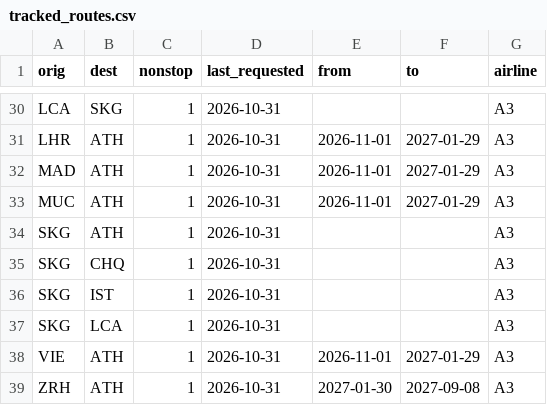
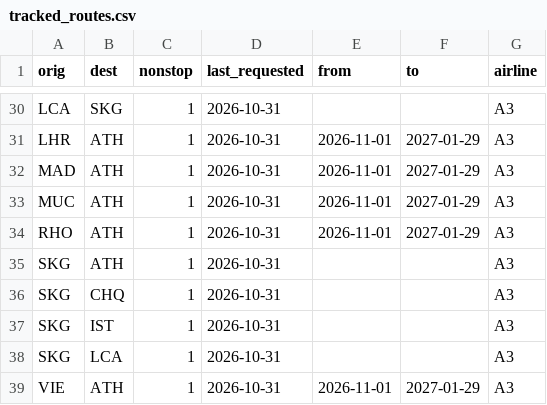
Before and after one commit to Am015-dev/AegeanBook, a CSV file: data/tracked_routes.csv, drawn as a sheet; only a part is shown, gaps mark what is left out; the shorter side is filled out with more unchanged rows.

```diff
--- a/data/tracked_routes.csv
+++ b/data/tracked_routes.csv
@@ -33,2 +33,3 @@ MAD,ATH,1,2026-10-31,2026-11-01,2027-01-29,A3
 MUC,ATH,1,2026-10-31,2026-11-01,2027-01-29,A3
+RHO,ATH,1,2026-10-31,2026-11-01,2027-01-29,A3
 SKG,ATH,1,2026-10-31,,,A3
```
Also changed, not shown: 2 other files.
